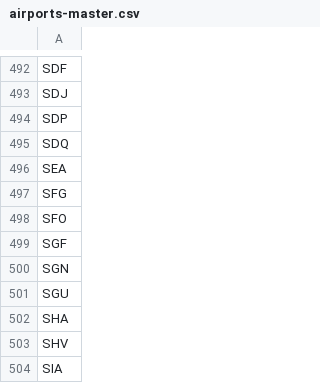
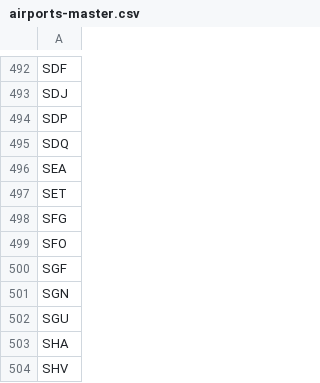
Before and after one commit to TravelMapping/AirportData, a CSV file: air/data/airports-master.csv, drawn as a sheet; only a part is shown, gaps mark what is left out; the shorter side is filled out with more unchanged rows; the diff names each change by its address in the sheet, - before the commit and + after, or states it on an @@ line.

```diff
--- a/air/data/airports-master.csv
+++ b/air/data/airports-master.csv
+row 497: SET
```
Also changed, not shown: 38 other files.
